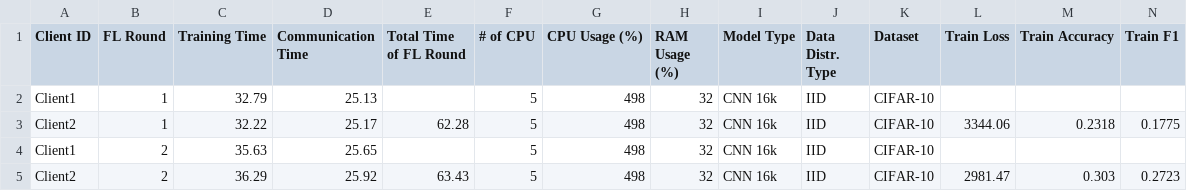
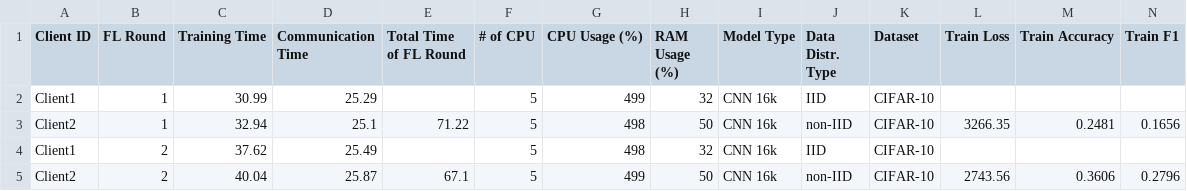
Before and after one commit to IvanComp/AP4Fed, a CSV file: Docker/performance/FLwithAP_performance_metrics.csv, drawn as a sheet; only a part is shown; removed rows and columns are numbered as before the commit, all else as after; rows hold the shown columns only; the diff names each change by its address in the sheet, - before the commit and + after, or states it on an @@ line.

```diff
--- a/Docker/performance/FLwithAP_performance_metrics.csv
+++ b/Docker/performance/FLwithAP_performance_metrics.csv
-C2 (Training Time): 32.79
+C2 (Training Time): 30.99
-D2 (Communication Time): 25.13
+D2 (Communication Time): 25.29
-G2 (CPU Usage (%)): 498
+G2 (CPU Usage (%)): 499
-row 3: Client2 | 1 | 32.22 | 25.17 | 62.28 | 5 | 498 | 32 | CNN 16k | IID | CIFAR-10 | 3344.06 | 0.2318 | 0.1775
+row 3: Client2 | 1 | 32.94 | 25.1 | 71.22 | 5 | 498 | 50 | CNN 16k | non-IID | CIFAR-10 | 3266.35 | 0.2481 | 0.1656
-C4 (Training Time): 35.63
+C4 (Training Time): 37.62
-D4 (Communication Time): 25.65
+D4 (Communication Time): 25.49
-row 5: Client2 | 2 | 36.29 | 25.92 | 63.43 | 5 | 498 | 32 | CNN 16k | IID | CIFAR-10 | 2981.47 | 0.303 | 0.2723
+row 5: Client2 | 2 | 40.04 | 25.87 | 67.1 | 5 | 499 | 50 | CNN 16k | non-IID | CIFAR-10 | 2743.56 | 0.3606 | 0.2796
```
Also changed, not shown: Docker/performance/FLwithAP_performance_metrics_round1.csv, 13 other files.
